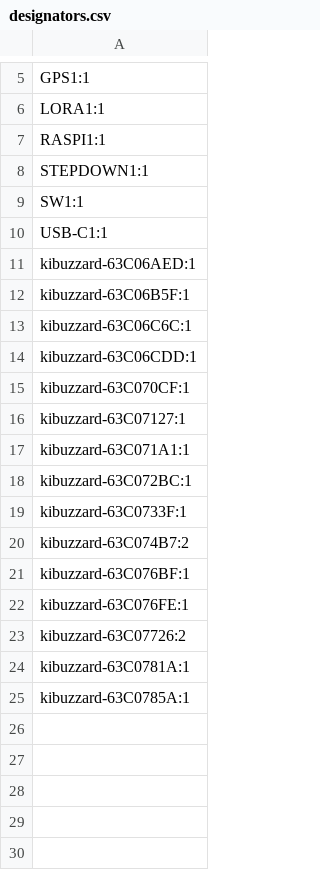
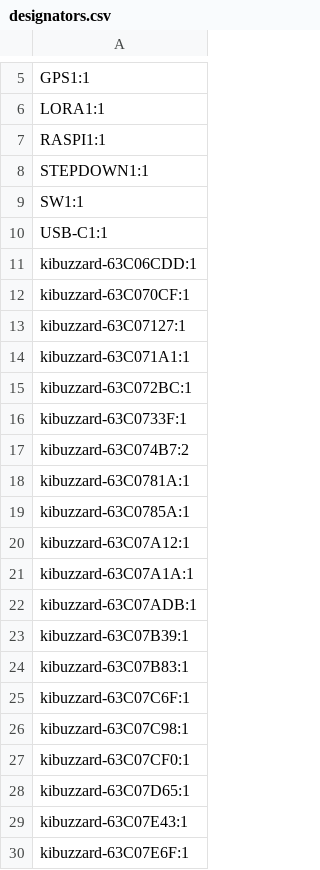
Before and after one commit to Project-SkyFall/CanSat-2023, a CSV file: GroundStation/PCB/Ground Station 2023/production/designators.csv, drawn as a sheet; only a part is shown, gaps mark what is left out; removed rows and columns are numbered as before the commit, all else as after; the diff names each change by its address in the sheet, - before the commit and + after, or states it on an @@ line.

```diff
--- a/GroundStation/PCB/Ground Station 2023/production/designators.csv
+++ b/GroundStation/PCB/Ground Station 2023/production/designators.csv
-row 11: kibuzzard-63C06AED:1
-row 12: kibuzzard-63C06B5F:1
-row 13: kibuzzard-63C06C6C:1
-row 21: kibuzzard-63C076BF:1
-row 22: kibuzzard-63C076FE:1
-row 23: kibuzzard-63C07726:2
+row 20: kibuzzard-63C07A12:1
+row 21: kibuzzard-63C07A1A:1
+row 22: kibuzzard-63C07ADB:1
+row 23: kibuzzard-63C07B39:1
+row 24: kibuzzard-63C07B83:1
+row 25: kibuzzard-63C07C6F:1
+row 26: kibuzzard-63C07C98:1
+row 27: kibuzzard-63C07CF0:1
+row 28: kibuzzard-63C07D65:1
+row 29: kibuzzard-63C07E43:1
+row 30: kibuzzard-63C07E6F:1
```
Also changed, not shown: 5 other files.
